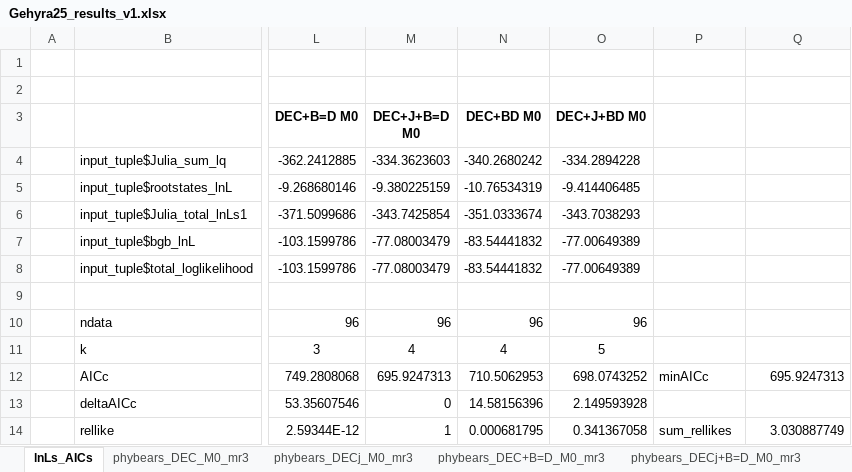
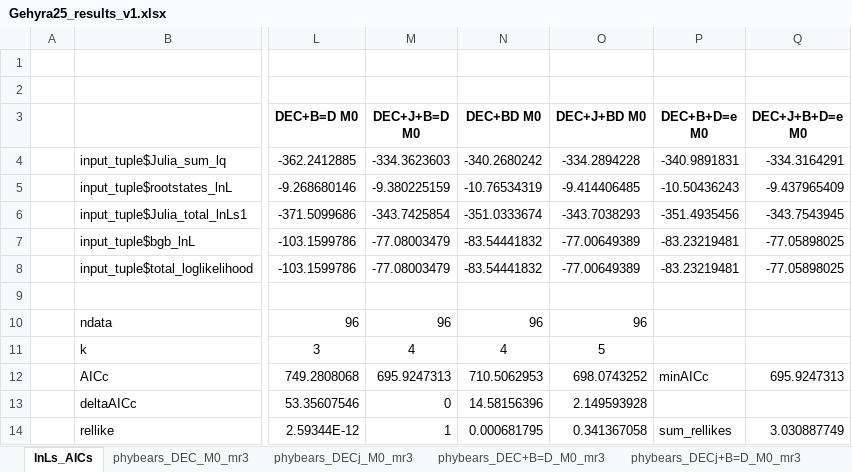
Before and after one commit to nmatzke/gehyra25, an Excel workbook: 03_M0+BD/Gehyra25_results_v1.xlsx, sheet lnLs_AICs, drawn as a sheet; only a part is shown, gaps mark what is left out; values as stored, in another font and other column widths than the file's, no borders; the diff names each change by its address in the sheet, - before the commit and + after, or states it on an @@ line.

```diff
--- a/03_M0+BD/Gehyra25_results_v1.xlsx (sheet lnLs_AICs)
+++ b/03_M0+BD/Gehyra25_results_v1.xlsx (sheet lnLs_AICs)
-P3: (empty)
+P3: DEC+B+D=e M0
-Q3: (empty)
+Q3: DEC+J+B+D=e M0
-P4 (DEC+B+D=e M0): (empty)
+P4 (DEC+B+D=e M0): -340.9891831
-Q4 (DEC+J+B+D=e M0): (empty)
+Q4 (DEC+J+B+D=e M0): -334.3164291
-P5 (DEC+B+D=e M0): (empty)
+P5 (DEC+B+D=e M0): -10.50436243
-Q5 (DEC+J+B+D=e M0): (empty)
+Q5 (DEC+J+B+D=e M0): -9.437965409
-P6 (DEC+B+D=e M0): (empty)
+P6 (DEC+B+D=e M0): -351.4935456
-Q6 (DEC+J+B+D=e M0): (empty)
+Q6 (DEC+J+B+D=e M0): -343.7543945
-P7:P8 (DEC+B+D=e M0): (empty)
+P7:P8 (DEC+B+D=e M0): -83.23219481
-Q7:Q8 (DEC+J+B+D=e M0): (empty)
+Q7:Q8 (DEC+J+B+D=e M0): -77.05898025
```
Also changed, not shown: other sheet tabs, 40 other files.
